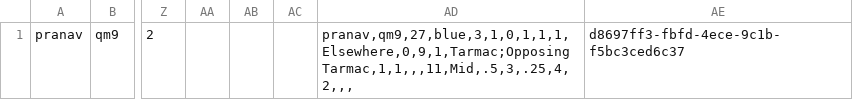
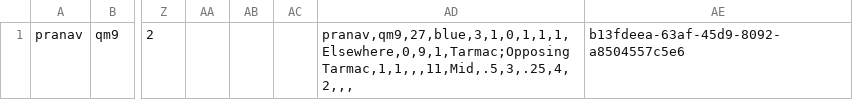
Before and after one commit to team4099/FalconScout, a CSV file: falconscoutcore/data/2022iri_match_data.csv, drawn as a sheet; only a part is shown, gaps mark what is left out; the diff names each change by its address in the sheet, - before the commit and + after, or states it on an @@ line.

```diff
--- a/falconscoutcore/data/2022iri_match_data.csv
+++ b/falconscoutcore/data/2022iri_match_data.csv
-AE1: d8697ff3-fbfd-4ece-9c1b-f5bc3ced6c37
+AE1: b13fdeea-63af-45d9-8092-a8504557c5e6
```
Also changed, not shown: 5 other files.
